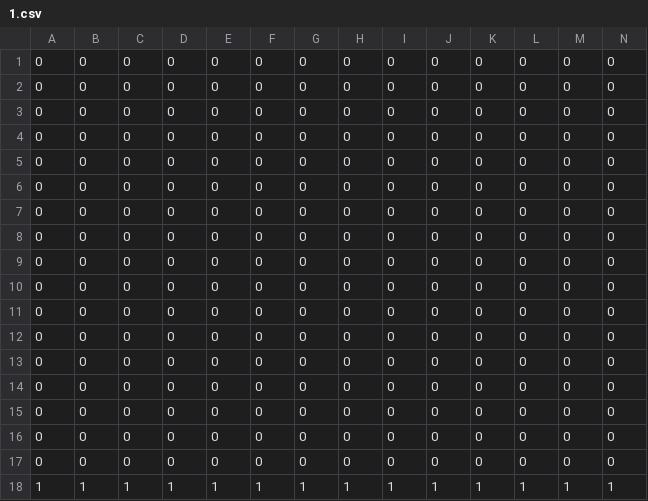
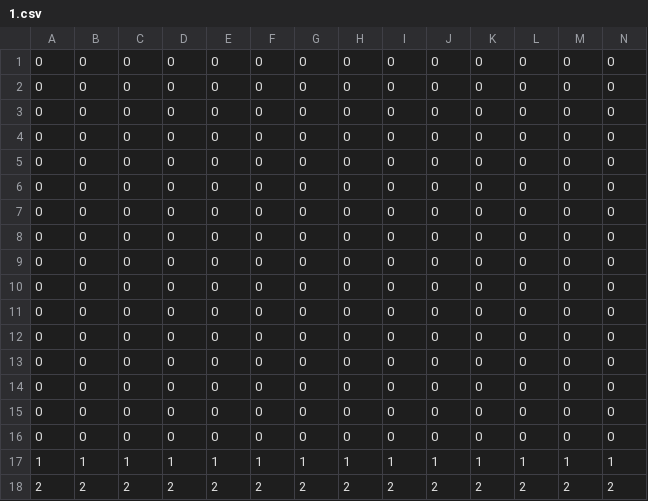
Before and after one commit to umjiwan/heidi, a CSV file: data/map/1.csv, drawn as a sheet; only a part is shown; removed rows and columns are numbered as before the commit, all else as after; rows hold the shown columns only; the diff names each change by its address in the sheet, - before the commit and + after, or states it on an @@ line.

Commit message:
맵 수정

```diff
--- a/data/map/1.csv
+++ b/data/map/1.csv
-row 17: 0 | 0 | 0 | 0 | 0 | 0 | 0 | 0 | 0 | 0 | 0 | 0 | 0 | 0
+row 18: 2 | 2 | 2 | 2 | 2 | 2 | 2 | 2 | 2 | 2 | 2 | 2 | 2 | 2
```
